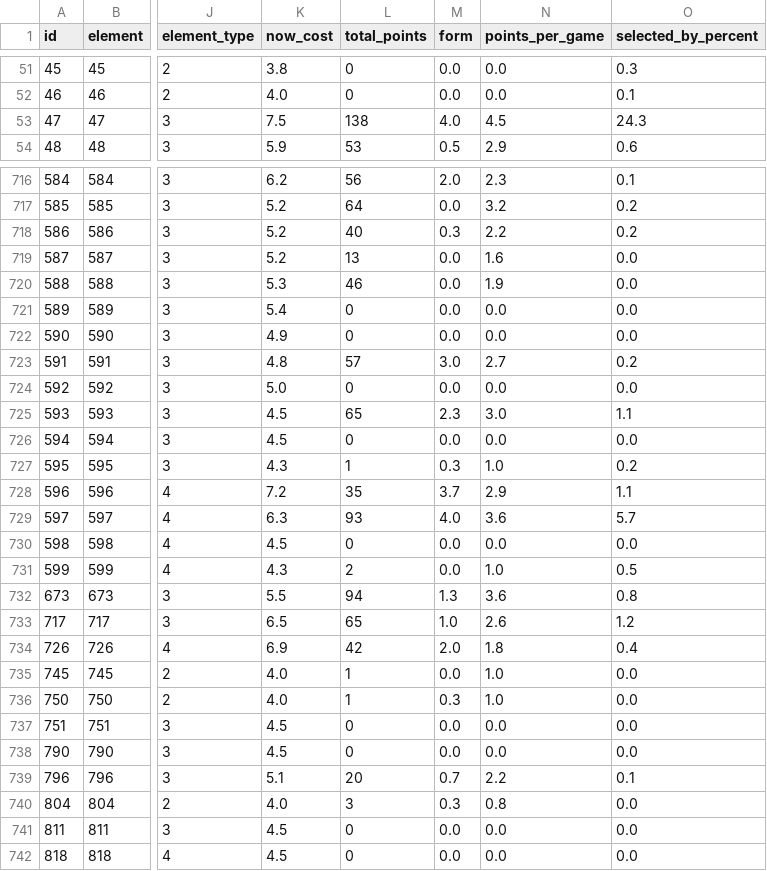
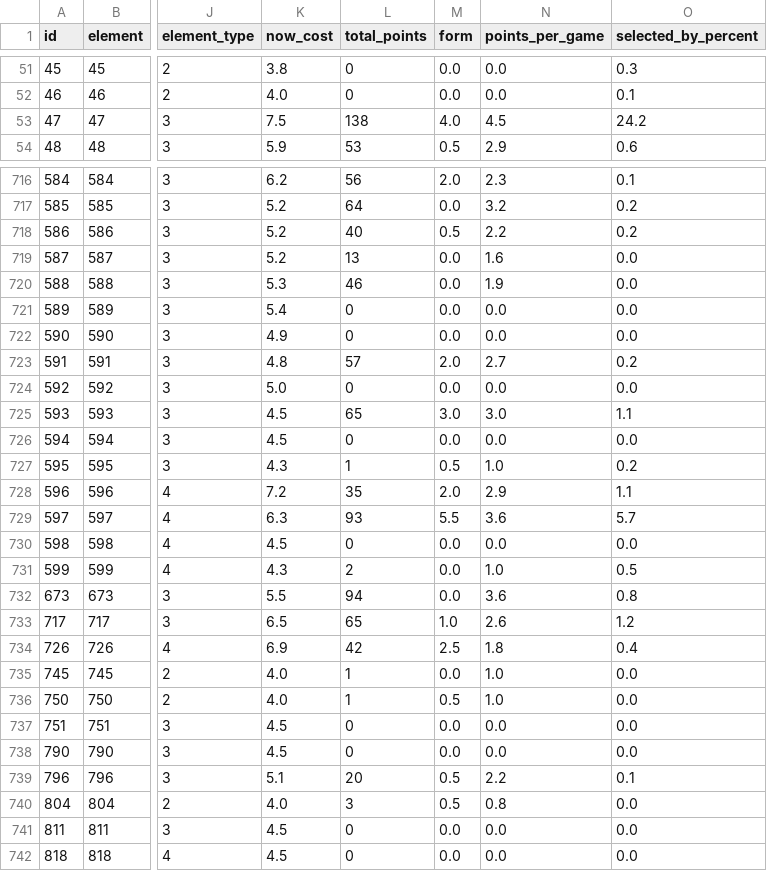
Before and after one commit to OmarN-Mukhtar/FantasyManager, a CSV file: data/players.csv, drawn as a sheet; only a part is shown, gaps mark what is left out; the diff covers the shown part only; the diff names each change by its address in the sheet, - before the commit and + after, or states it on an @@ line.

```diff
--- a/data/players.csv
+++ b/data/players.csv
-O53 (selected_by_percent): 24.3
+O53 (selected_by_percent): 24.2
-M718 (form): 0.3
+M718 (form): 0.5
-M723 (form): 3.0
+M723 (form): 2.0
-M725 (form): 2.3
+M725 (form): 3.0
-M727 (form): 0.3
+M727 (form): 0.5
-M728 (form): 3.7
+M728 (form): 2.0
-M729 (form): 4.0
+M729 (form): 5.5
-M732 (form): 1.3
+M732 (form): 0.0
-M734 (form): 2.0
+M734 (form): 2.5
-M736 (form): 0.3
+M736 (form): 0.5
-M739 (form): 0.7
+M739 (form): 0.5
-M740 (form): 0.3
+M740 (form): 0.5
```
Also changed, not shown: 50 edited cells elsewhere in this file, data/predictions.csv, data/sentiment_analysis.csv, 4 other files.
